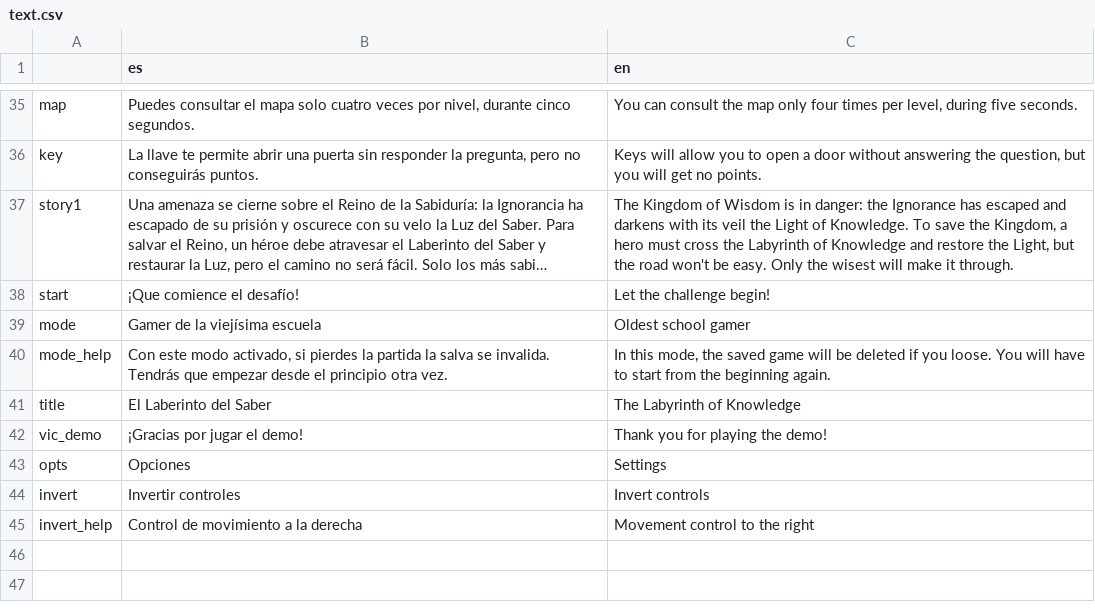
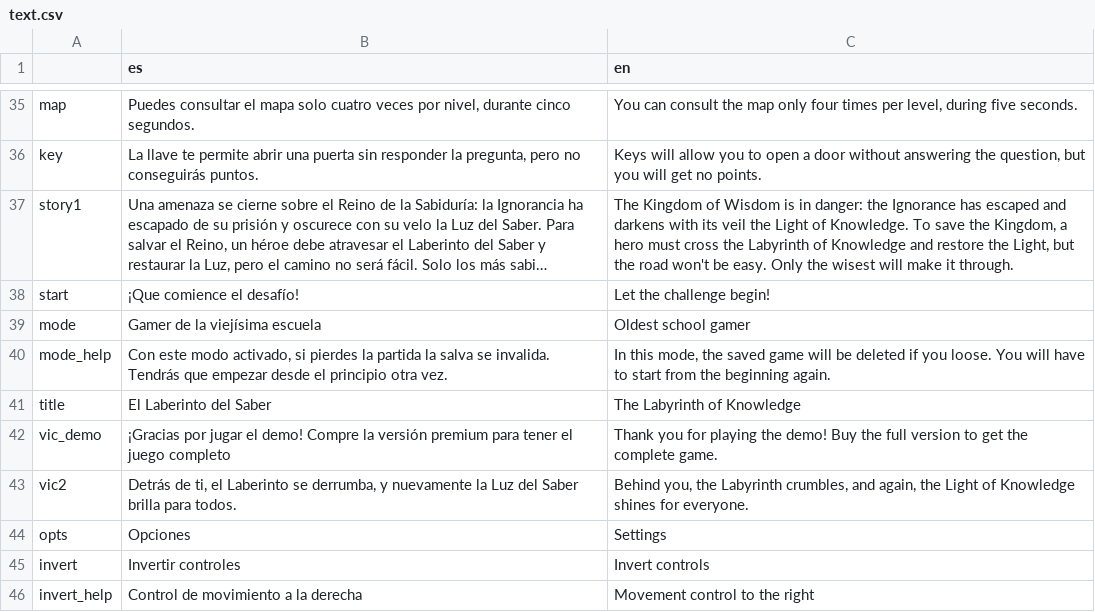
Before and after one commit to rogerdv/labyrinth, a CSV file: UI/text.csv, drawn as a sheet; only a part is shown, gaps mark what is left out; long unchanged cells end in ….

```diff
--- a/UI/text.csv
+++ b/UI/text.csv
@@ -41,3 +41,4 @@ mode_help,"Con este modo activado, si pierdes la partida la salva se invalida. T
 title,El Laberinto del Saber,The Labyrinth of Knowledge
-vic_demo,¡Gracias por jugar el demo!,Thank you for playing the demo!
+vic_demo,¡Gracias por jugar el demo! Compre la versión premium para tener el juego completo,Thank you for playing the demo! Buy the full version to get the complete game.
+vic2,"Detrás de ti, el Laberinto se derrumba, y nuevamente la Luz del Saber brilla para todos.","Behind you, the Labyrinth crumbles, and again, the Light of Knowledge shines for everyone."
 opts,Opciones,Settings
```
Also changed, not shown: 47 other files.
